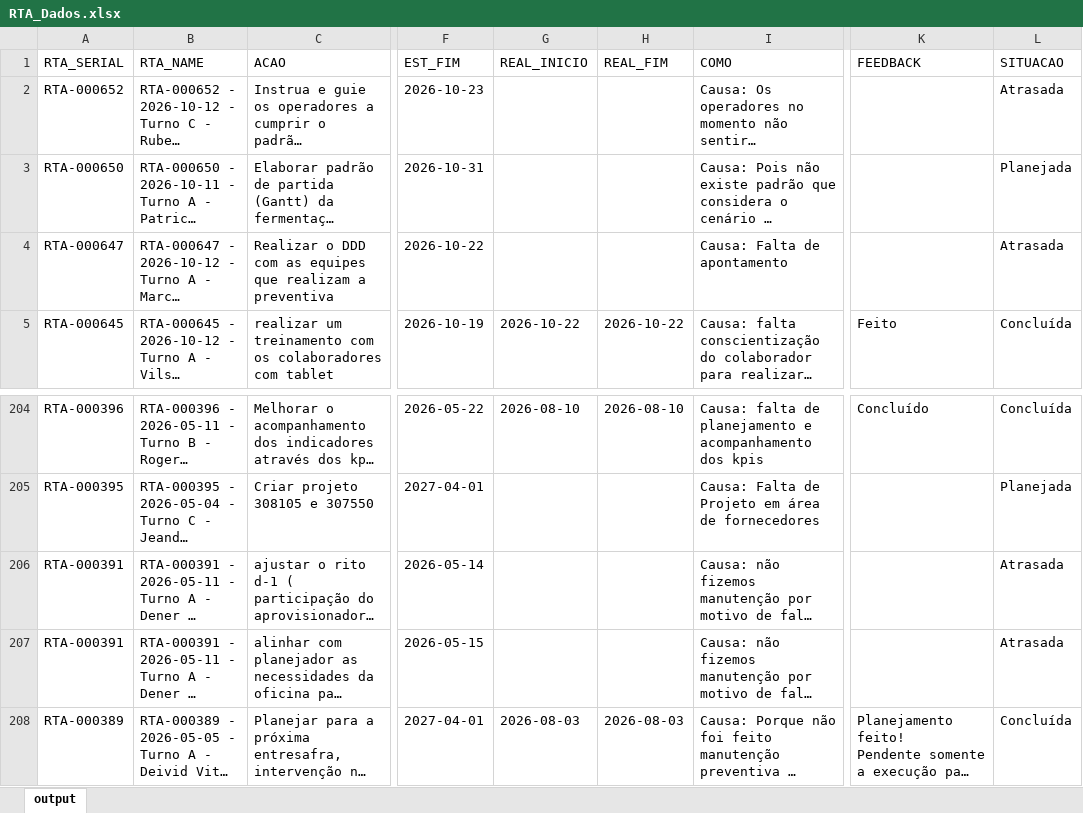
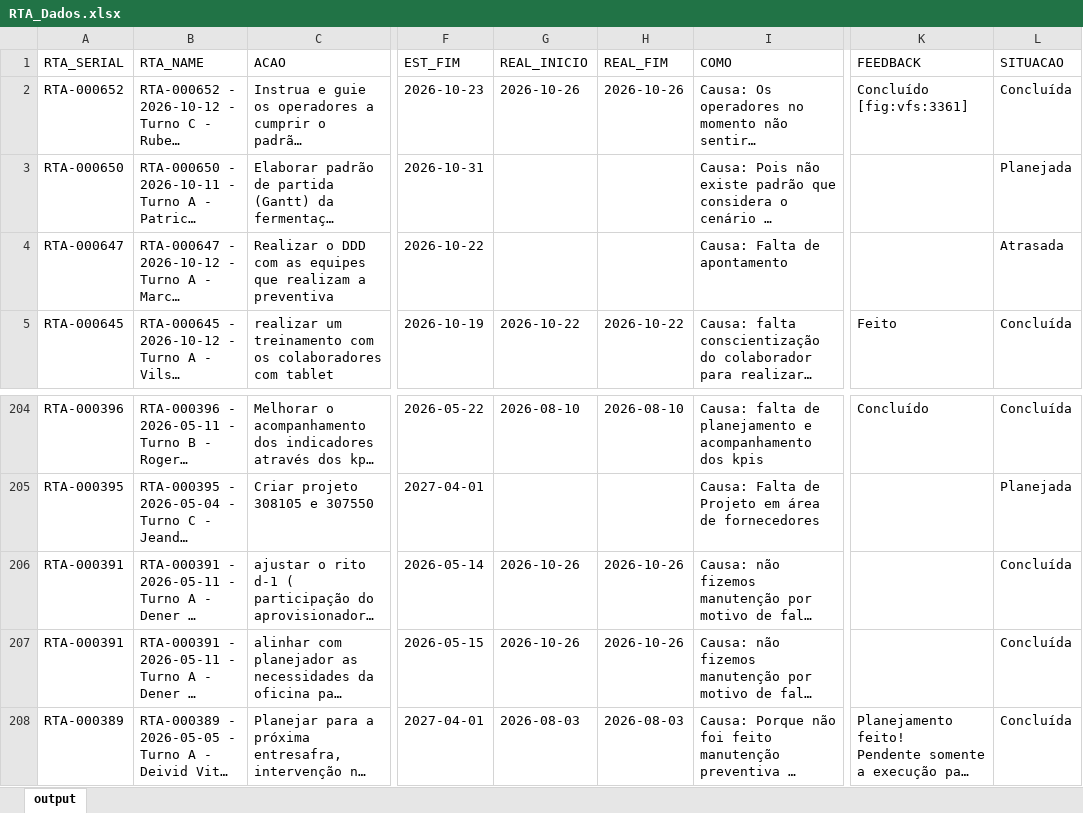
Before and after one commit to raulgribeiro/RTA-Dashboard, an Excel workbook: downloads/RTA_Dados.xlsx, sheet output, drawn as a sheet; only a part is shown, gaps mark what is left out; long unchanged cells end in …; values as stored, in another font and other column widths than the file's, no borders; ↵ is a line break in a cell; the diff names each change by its address in the sheet, - before the commit and + after, or states it on an @@ line.

```diff
--- a/downloads/RTA_Dados.xlsx (sheet output)
+++ b/downloads/RTA_Dados.xlsx (sheet output)
-G2 (REAL_INICIO): (empty)
+G2 (REAL_INICIO): 2026-10-26
-H2 (REAL_FIM): (empty)
+H2 (REAL_FIM): 2026-10-26
-K2 (FEEDBACK): (empty)
+K2 (FEEDBACK): Concluído ↵ [fig:vfs:3361]
-L2 (SITUACAO): Atrasada
+L2 (SITUACAO): Concluída
-G206:G207 (REAL_INICIO): (empty)
+G206:G207 (REAL_INICIO): 2026-10-26
-H206:H207 (REAL_FIM): (empty)
+H206:H207 (REAL_FIM): 2026-10-26
-L206:L207 (SITUACAO): Atrasada
+L206:L207 (SITUACAO): Concluída
```
Also changed, not shown: downloads/RTA_Unidade.xlsx, 2 other files.
